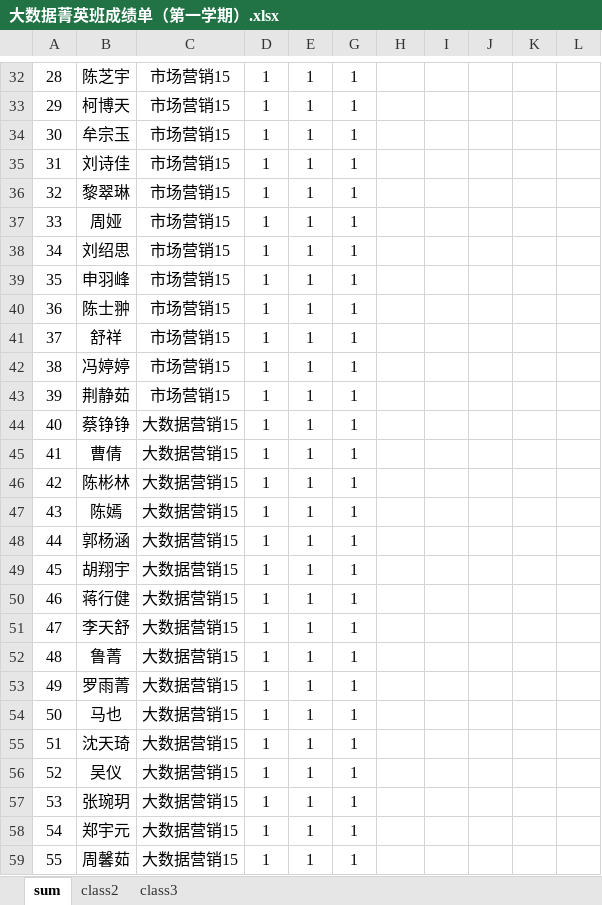
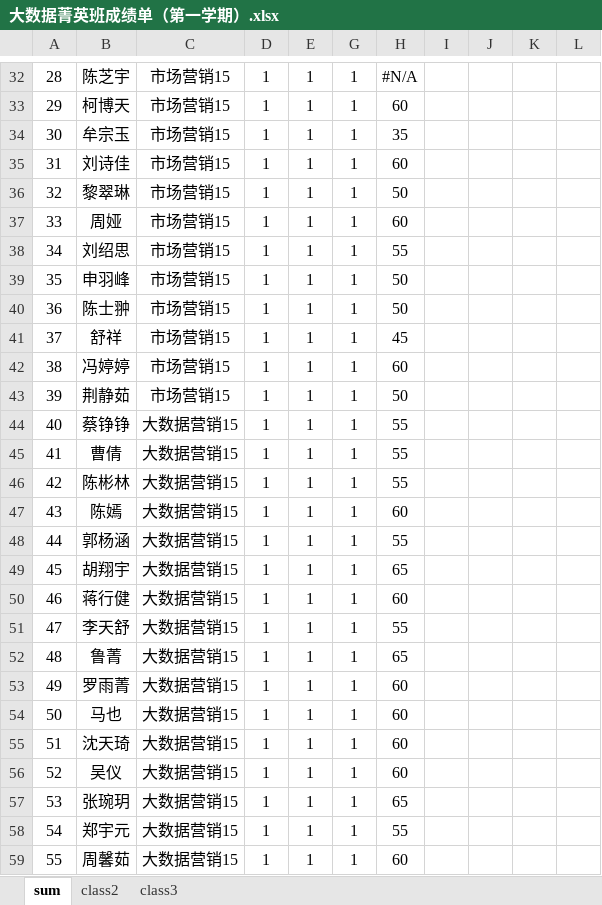
Before and after one commit to jasonyaopku/Data-Processing-in-R, an Excel workbook: Materials/大数据菁英班成绩单（第一学期）.xlsx, sheet sum, drawn as a sheet; only a part is shown, gaps mark what is left out; values as stored, in another font and other column widths than the file's, no borders; conditional formats not drawn; the diff covers the shown part only; the diff names each change by its address in the sheet, - before the commit and + after, or states it on an @@ line.

```diff
--- a/Materials/大数据菁英班成绩单（第一学期）.xlsx (sheet sum)
+++ b/Materials/大数据菁英班成绩单（第一学期）.xlsx (sheet sum)
-H32: (empty)
+H32: #N/A
-H33: (empty)
+H33: 60
-H34: (empty)
+H34: 35
-H35: (empty)
+H35: 60
-H36: (empty)
+H36: 50
-H37: (empty)
+H37: 60
-H38: (empty)
+H38: 55
-H39:H40: (empty)
+H39:H40: 50
-H41: (empty)
+H41: 45
-H42: (empty)
+H42: 60
-H43: (empty)
+H43: 50
-H44:H46: (empty)
+H44:H46: 55
-H47: (empty)
+H47: 60
-H48: (empty)
+H48: 55
-H49: (empty)
+H49: 65
-H50: (empty)
+H50: 60
-H51: (empty)
+H51: 55
-H52: (empty)
+H52: 65
-H53:H56: (empty)
+H53:H56: 60
-H57: (empty)
+H57: 65
-H58: (empty)
+H58: 55
-H59: (empty)
+H59: 60
```
Also changed, not shown: 63 edited cells elsewhere in this sheet, sheet class3, 1 other file.
